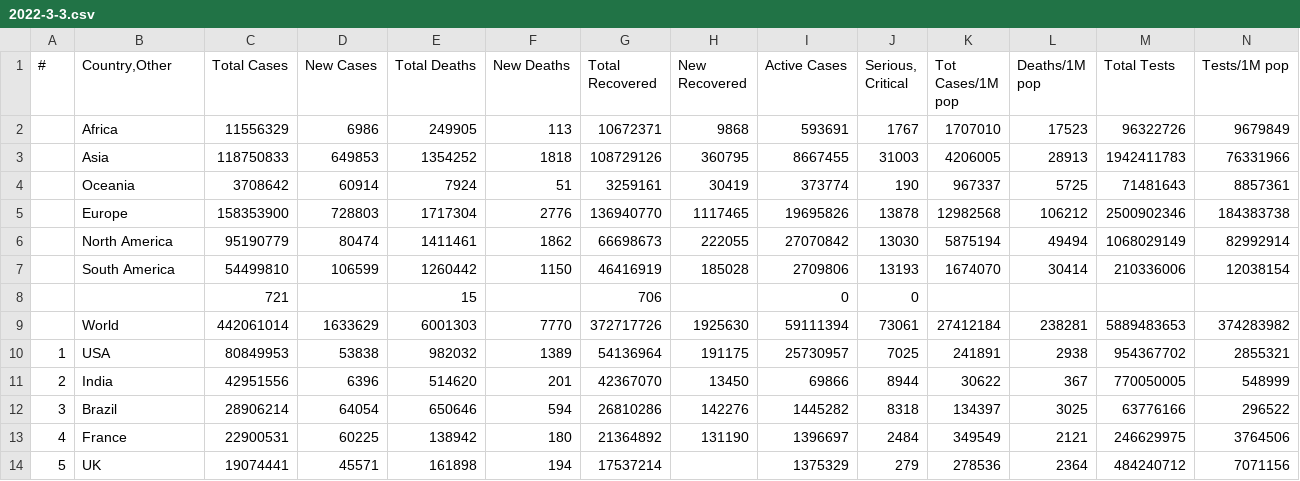
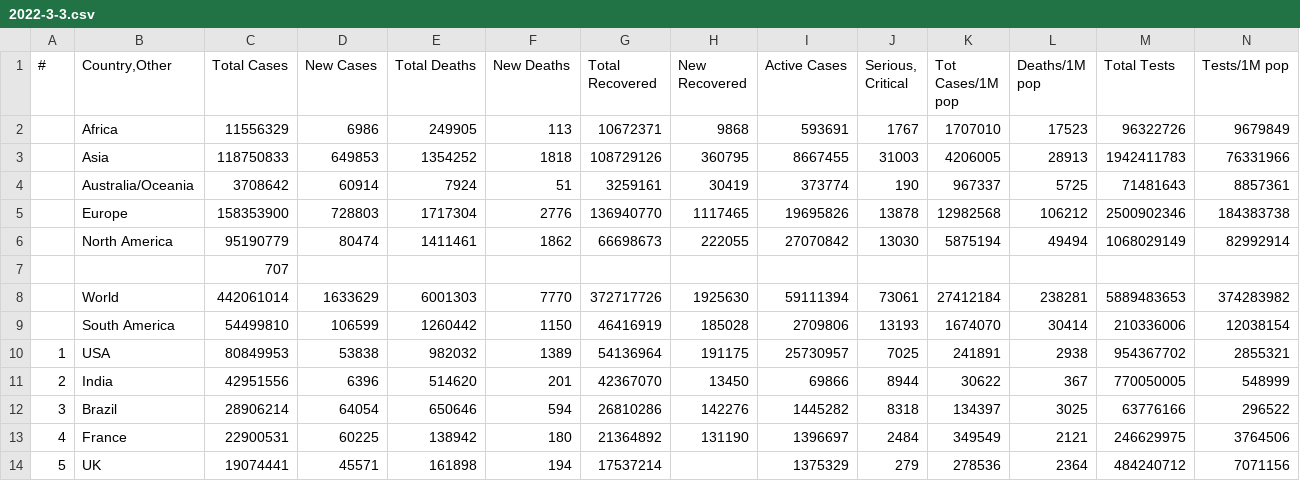
Before and after one commit to cttho/cttho-education-projects, a CSV file: Worldometer-COVID19/dataset/2022-3-3.csv, drawn as a sheet; only a part is shown; removed rows and columns are numbered as before the commit, all else as after; rows hold the shown columns only; the diff names each change by its address in the sheet, - before the commit and + after, or states it on an @@ line.

```diff
--- a/Worldometer-COVID19/dataset/2022-3-3.csv
+++ b/Worldometer-COVID19/dataset/2022-3-3.csv
-B4 (Country,Other): Oceania
+B4 (Country,Other): Australia/Oceania
+row 7:  |  | 707
@@ row 9 moved to row 8: World @@
-row 8:  |  | 721 |  | 15 |  | 706 |  | 0 | 0
```
Also changed, not shown: Worldometer-COVID19/dataset/2022-2-28.csv, Worldometer-COVID19/dataset/clean-2022-3-3.csv, 14 other files.
